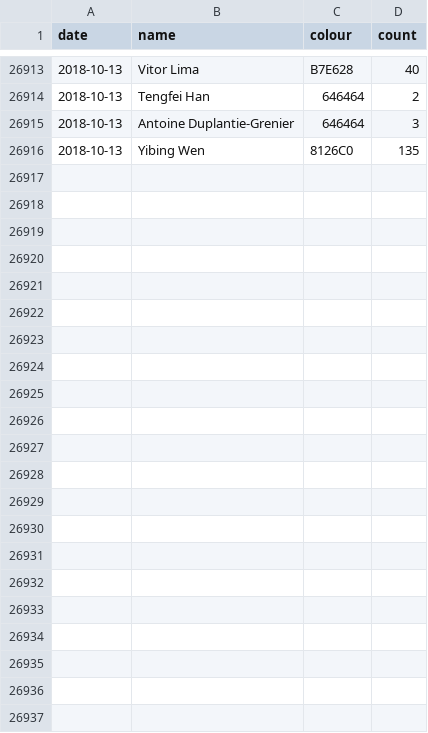
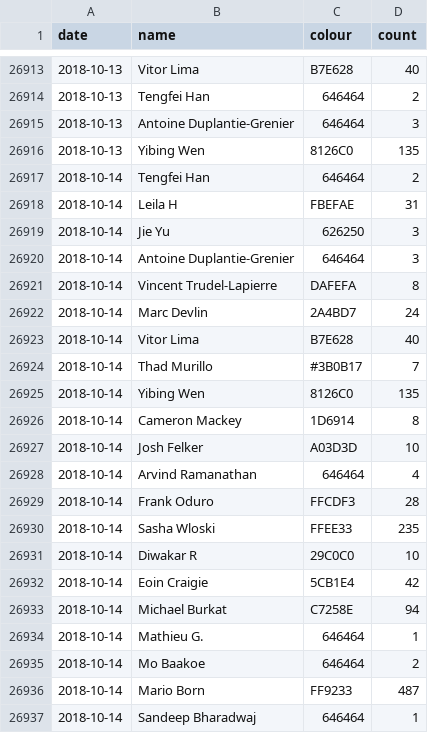
Before and after one commit to vigi4cure/vigi4cure.github.io, a CSV file: segmentcountovertime.csv, drawn as a sheet; only a part is shown, gaps mark what is left out; the diff names each change by its address in the sheet, - before the commit and + after, or states it on an @@ line.

```diff
--- a/segmentcountovertime.csv
+++ b/segmentcountovertime.csv
+row 26917: 2018-10-14 | Tengfei Han | 646464 | 2
+row 26918: 2018-10-14 | Leila H | FBEFAE | 31
+row 26919: 2018-10-14 | Jie Yu | 626250 | 3
+row 26920: 2018-10-14 | Antoine Duplantie-Grenier | 646464 | 3
+row 26921: 2018-10-14 | Vincent Trudel-Lapierre | DAFEFA | 8
+row 26922: 2018-10-14 | Marc Devlin | 2A4BD7 | 24
+row 26923: 2018-10-14 | Vitor Lima | B7E628 | 40
+row 26924: 2018-10-14 | Thad Murillo | #3B0B17 | 7
+row 26925: 2018-10-14 | Yibing Wen | 8126C0 | 135
+row 26926: 2018-10-14 | Cameron Mackey | 1D6914 | 8
+row 26927: 2018-10-14 | Josh Felker | A03D3D | 10
+row 26928: 2018-10-14 | Arvind Ramanathan | 646464 | 4
+row 26929: 2018-10-14 | Frank Oduro | FFCDF3 | 28
+row 26930: 2018-10-14 | Sasha Wloski | FFEE33 | 235
+row 26931: 2018-10-14 | Diwakar R | 29C0C0 | 10
+row 26932: 2018-10-14 | Eoin Craigie | 5CB1E4 | 42
+row 26933: 2018-10-14 | Michael Burkat | C7258E | 94
+row 26934: 2018-10-14 | Mathieu G. | 646464 | 1
+row 26935: 2018-10-14 | Mo Baakoe | 646464 | 2
+row 26936: 2018-10-14 | Mario Born | FF9233 | 487
+row 26937: 2018-10-14 | Sandeep Bharadwaj | 646464 | 1
```
Also changed, not shown: bad_segments.csv, segmentcount.csv, 9 other files.
